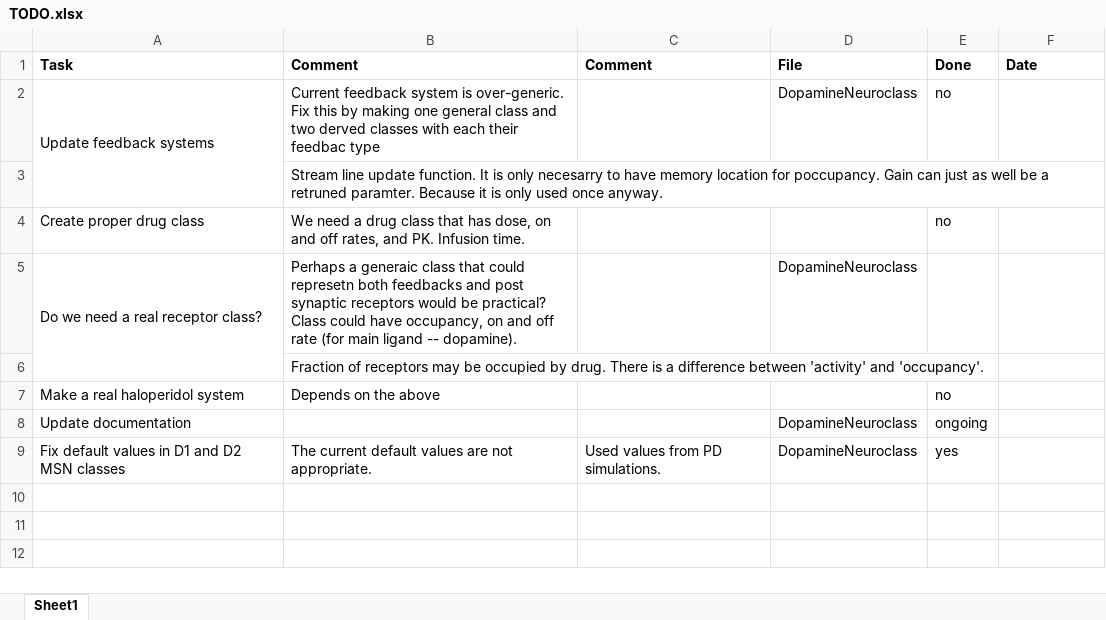
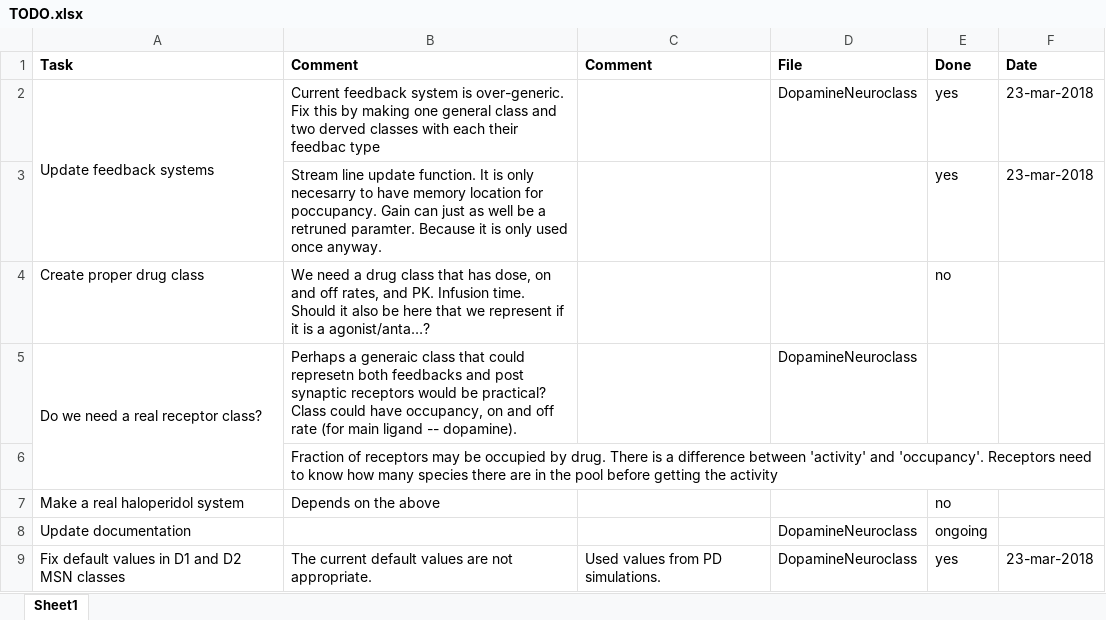
Before and after one commit to Lundbeck-Biometrics/Dopamine-Simulation-Tools, an Excel workbook: TODO.xlsx, sheet Sheet1, drawn as a sheet; values as stored, in another font and other column widths than the file's, no borders; removed rows and columns are numbered as before the commit, all else as after; the diff names each change by its address in the sheet, - before the commit and + after, or states it on an @@ line.

Commit message:
updated TODO

```diff
--- a/TODO.xlsx (sheet Sheet1)
+++ b/TODO.xlsx (sheet Sheet1)
-E2 (Done): no
+E2 (Done): yes
-F2 (Date): (empty)
+F2 (Date): 23-mar-2018
-row 3:  | Stream line update function. It is only necesarry to have memory location for poccupancy. Gain can just as well be a retruned paramter. Because it is only used once anyway.
+row 3:  | Stream line update function. It is only necesarry to have memory location for poccupancy. Gain can just as well be a retruned paramter. Because it is only used once anyway. |  |  | yes | 23-mar-2018
-B4 (Comment): …Infusion time.
+B4 (Comment): …Infusion time. Should it also be here that we represent if it is a agonist/anta…?
-B6 (Comment): …and 'occupancy'.
+B6 (Comment): …and 'occupancy'. Receptors need to know how many species there are in the pool before getting the activity
-F9 (Date): (empty)
+F9 (Date): 23-mar-2018
```
